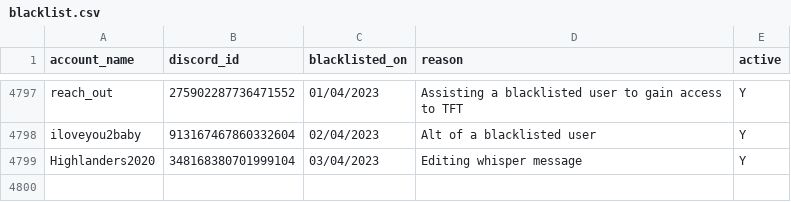
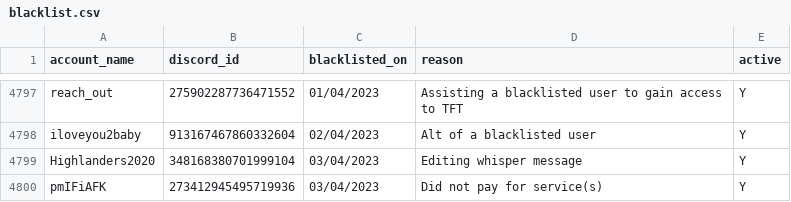
Before and after one commit to The-Forbidden-Trove/ForbiddenTroveBlacklist, a CSV file: blacklist.csv, drawn as a sheet; only a part is shown, gaps mark what is left out; the diff names each change by its address in the sheet, - before the commit and + after, or states it on an @@ line.

Commit message:
add blacklist

```diff
--- a/blacklist.csv
+++ b/blacklist.csv
+row 4800: pmIFiAFK | 273412945495719936 | 03/04/2023 | Did not pay for service(s) | Y
```
